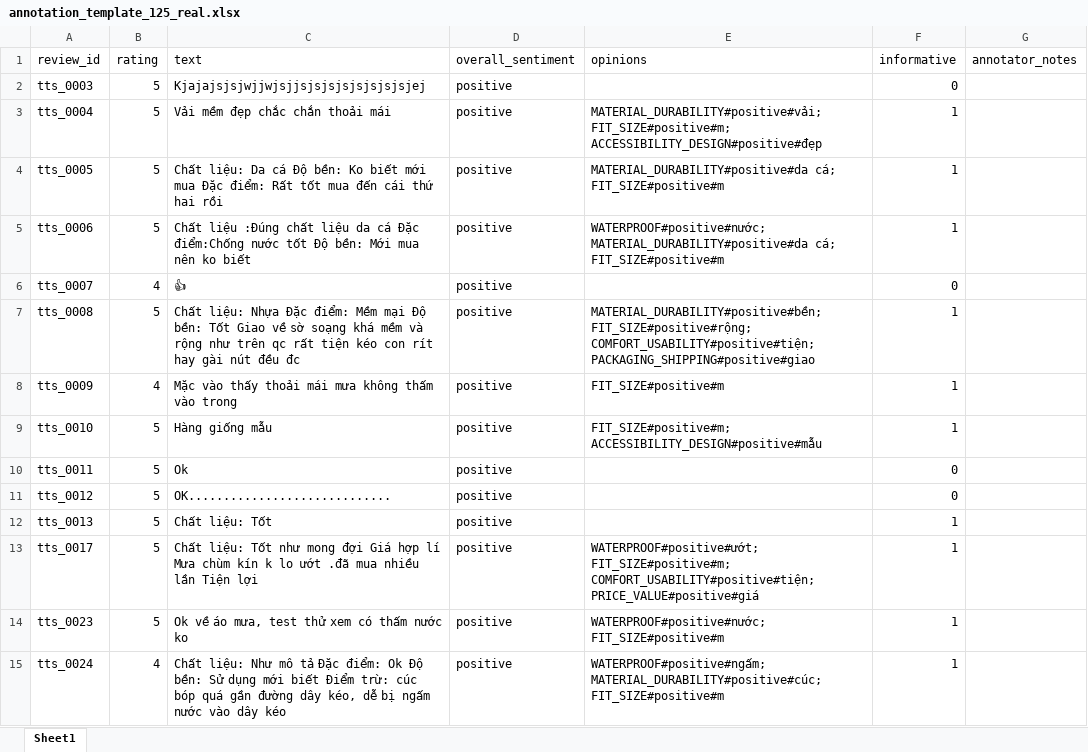
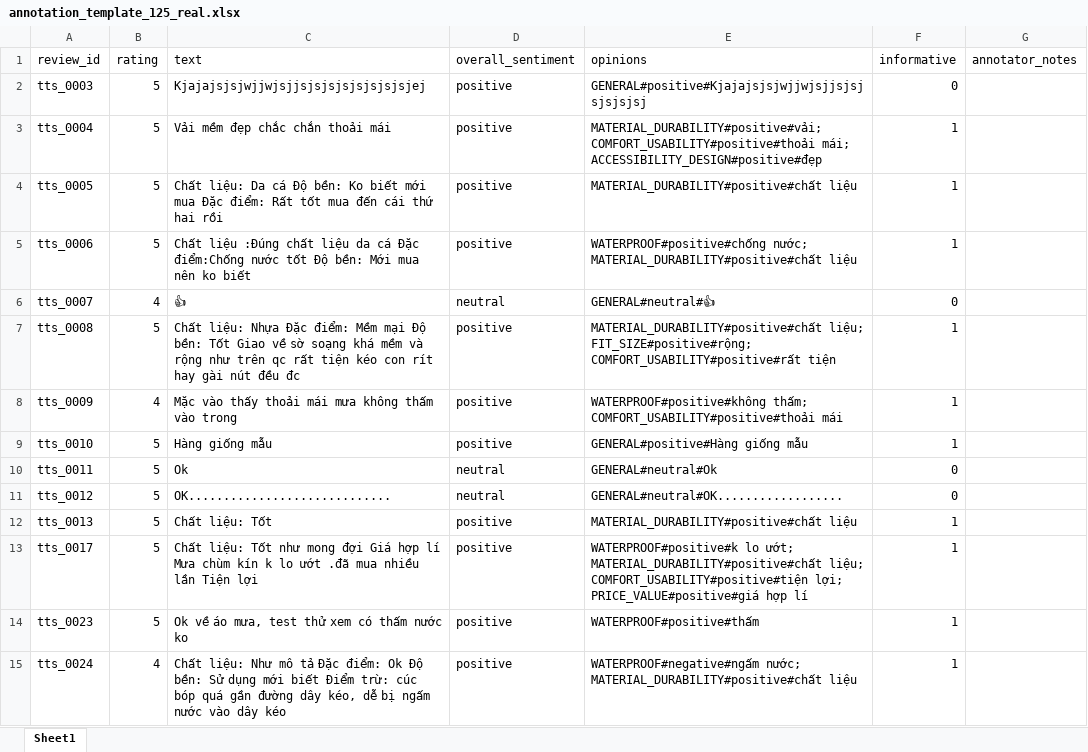
Before and after one commit to MenBoyBMN/EcomReview-AI, an Excel workbook: data/gold/annotation_template_125_real.xlsx, sheet Sheet1, drawn as a sheet; only a part is shown; values as stored, in another font and other column widths than the file's, no borders; the diff covers the shown part only; the diff names each change by its address in the sheet, - before the commit and + after, or states it on an @@ line.

Commit message:
thêm tập dữ liệu chuẩn (gold dataset), tập lệnh đánh giá và quy trình phân tích

```diff
--- a/data/gold/annotation_template_125_real.xlsx (sheet Sheet1)
+++ b/data/gold/annotation_template_125_real.xlsx (sheet Sheet1)
-E2 (opinions): (empty)
+E2 (opinions): GENERAL#positive#Kjajajsjsjwjjwjsjjsjsjsjsjsjsj
-E3 (opinions): MATERIAL_DURABILITY#positive#vải; FIT_SIZE#positive#m; ACCESSIBILITY_DESIGN#positive#đẹp
+E3 (opinions): MATERIAL_DURABILITY#positive#vải; COMFORT_USABILITY#positive#thoải mái; ACCESSIBILITY_DESIGN#positive#đẹp
-E4 (opinions): MATERIAL_DURABILITY#positive#da cá; FIT_SIZE#positive#m
+E4 (opinions): MATERIAL_DURABILITY#positive#chất liệu
-E5 (opinions): WATERPROOF#positive#nước; MATERIAL_DURABILITY#positive#da cá; FIT_SIZE#positive#m
+E5 (opinions): WATERPROOF#positive#chống nước; MATERIAL_DURABILITY#positive#chất liệu
-D6 (overall_sentiment): positive
+D6 (overall_sentiment): neutral
-E6 (opinions): (empty)
+E6 (opinions): GENERAL#neutral#👍
-E7 (opinions): MATERIAL_DURABILITY#positive#bền; FIT_SIZE#positive#rộng; COMFORT_USABILITY#positive#tiện; PACKAGING_SHIPPING#positive#giao
+E7 (opinions): MATERIAL_DURABILITY#positive#chất liệu; FIT_SIZE#positive#rộng; COMFORT_USABILITY#positive#rất tiện
-E8 (opinions): FIT_SIZE#positive#m
+E8 (opinions): WATERPROOF#positive#không thấm; COMFORT_USABILITY#positive#thoải mái
-E9 (opinions): FIT_SIZE#positive#m; ACCESSIBILITY_DESIGN#positive#mẫu
+E9 (opinions): GENERAL#positive#Hàng giống mẫu
-D10:D11 (overall_sentiment): positive
+D10:D11 (overall_sentiment): neutral
-E10 (opinions): (empty)
+E10 (opinions): GENERAL#neutral#Ok
-E11 (opinions): (empty)
+E11 (opinions): GENERAL#neutral#OK..................
-E12 (opinions): (empty)
+E12 (opinions): MATERIAL_DURABILITY#positive#chất liệu
-E13 (opinions): WATERPROOF#positive#ướt; FIT_SIZE#positive#m; COMFORT_USABILITY#positive#tiện; PRICE_VALUE#positive#giá
+E13 (opinions): WATERPROOF#positive#k lo ướt; MATERIAL_DURABILITY#positive#chất liệu; COMFORT_USABILITY#positive#tiện lợi; PRICE_VALUE#positive#giá hợp lí
-E14 (opinions): WATERPROOF#positive#nước; FIT_SIZE#positive#m
+E14 (opinions): WATERPROOF#positive#thấm
-E15 (opinions): WATERPROOF#positive#ngấm; MATERIAL_DURABILITY#positive#cúc; FIT_SIZE#positive#m
+E15 (opinions): WATERPROOF#negative#ngấm nước; MATERIAL_DURABILITY#positive#chất liệu
```
Also changed, not shown: 123 edited cells elsewhere in this sheet, 15 other files.
